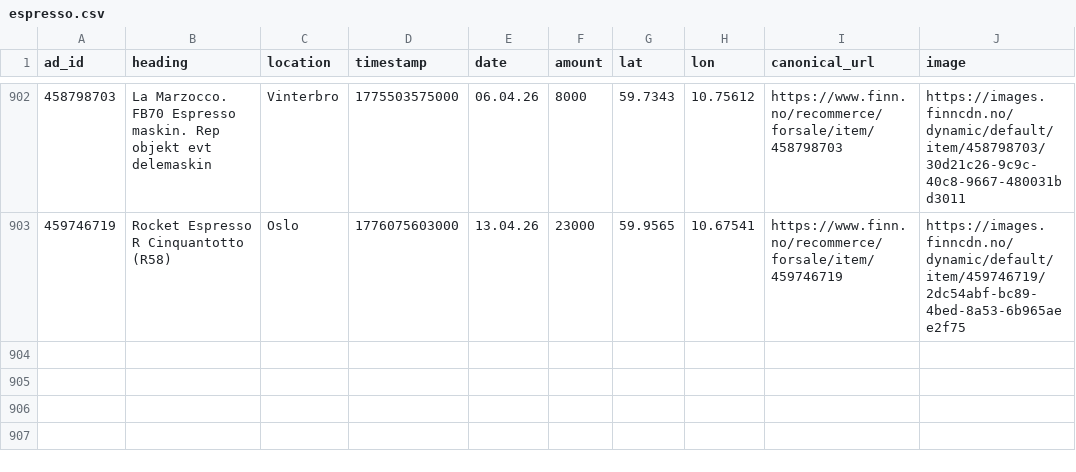
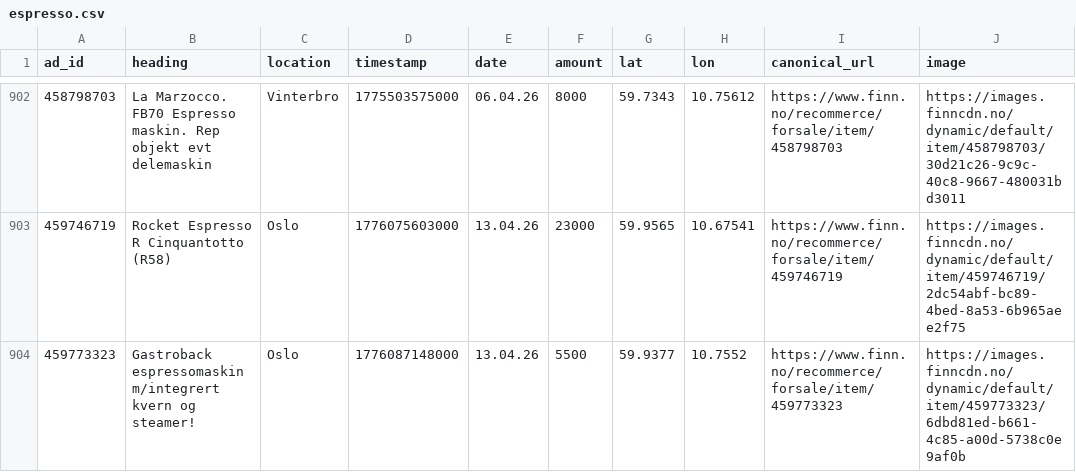
Before and after one commit to aslak01/espresso, a CSV file: data/espresso.csv, drawn as a sheet; only a part is shown, gaps mark what is left out; the diff names each change by its address in the sheet, - before the commit and + after, or states it on an @@ line.

```diff
--- a/data/espresso.csv
+++ b/data/espresso.csv
+row 904: 459773323 | Gastroback espressomaskin m/integrert kvern og steamer! | Oslo | 1776087148000 | 13.04.26 | 5500 | 59.9377 | 10.7552 | https://www.finn.no/recommerce/forsale/item/459773323 | https://images.finncdn.no/dynamic/default/item/459773323/6dbd81ed-b661-4c85-a00d-5738c0e9af0b
```
